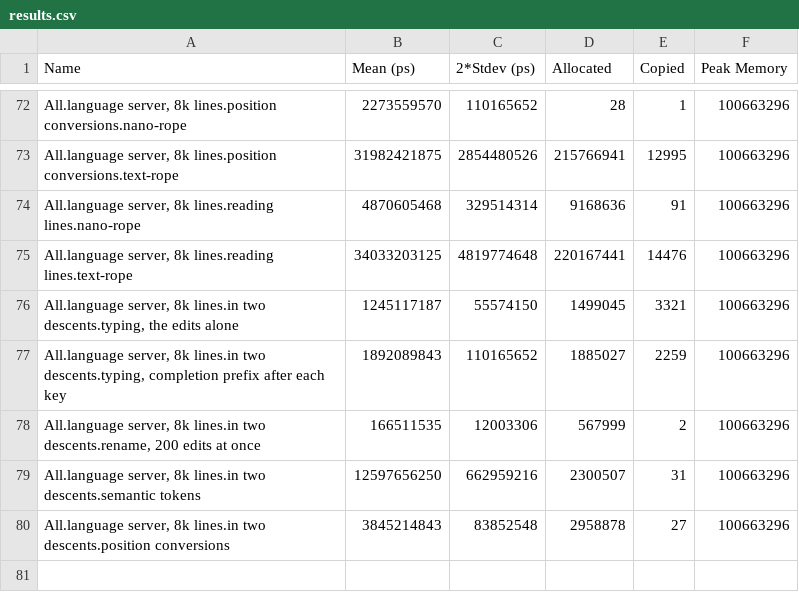
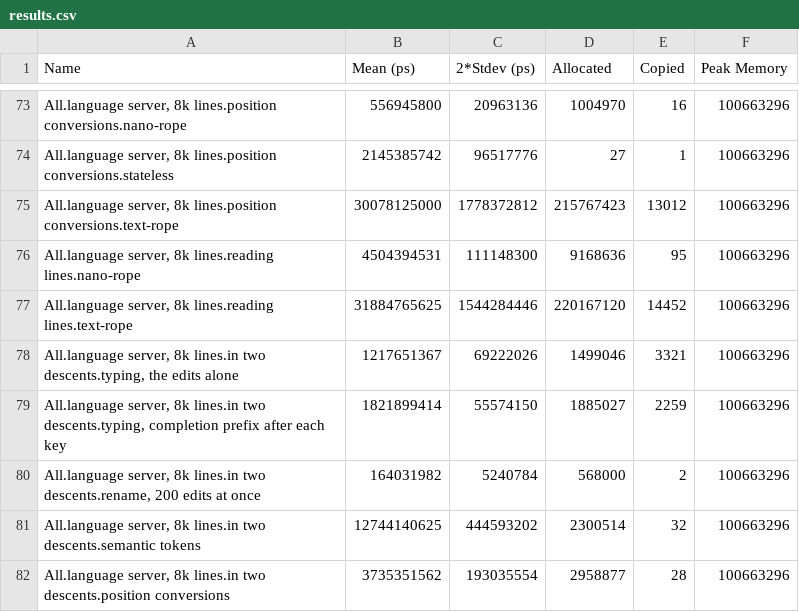
Before and after one commit to goolord/nano-rope, a CSV file: bench/results.csv, drawn as a sheet; only a part is shown, gaps mark what is left out; addresses are those after the commit; the diff covers the shown part only; the diff names each change by its address in the sheet, - before the commit and + after, or states it on an @@ line.

Commit message:
Add stateful read Cursor API for O(1) sequential line, position, and slice lookups

```diff
--- a/bench/results.csv
+++ b/bench/results.csv
-B73 (Mean (ps)): 2273559570
+B73 (Mean (ps)): 556945800
-C73 (2*Stdev (ps)): 110165652
+C73 (2*Stdev (ps)): 20963136
-D73 (Allocated): 28
+D73 (Allocated): 1004970
-E73 (Copied): 1
+E73 (Copied): 16
+row 74: All.language server, 8k lines.position conversions.stateless | 2145385742 | 96517776 | 27 | 1 | 100663296
-B75 (Mean (ps)): 31982421875
+B75 (Mean (ps)): 30078125000
-C75 (2*Stdev (ps)): 2854480526
+C75 (2*Stdev (ps)): 1778372812
-D75 (Allocated): 215766941
+D75 (Allocated): 215767423
-E75 (Copied): 12995
+E75 (Copied): 13012
-B76 (Mean (ps)): 4870605468
+B76 (Mean (ps)): 4504394531
-C76 (2*Stdev (ps)): 329514314
+C76 (2*Stdev (ps)): 111148300
-E76 (Copied): 91
+E76 (Copied): 95
-B77 (Mean (ps)): 34033203125
+B77 (Mean (ps)): 31884765625
-C77 (2*Stdev (ps)): 4819774648
+C77 (2*Stdev (ps)): 1544284446
-D77 (Allocated): 220167441
+D77 (Allocated): 220167120
-E77 (Copied): 14476
+E77 (Copied): 14452
-B78 (Mean (ps)): 1245117187
+B78 (Mean (ps)): 1217651367
-C78 (2*Stdev (ps)): 55574150
+C78 (2*Stdev (ps)): 69222026
-D78 (Allocated): 1499045
+D78 (Allocated): 1499046
-B79 (Mean (ps)): 1892089843
+B79 (Mean (ps)): 1821899414
-C79 (2*Stdev (ps)): 110165652
+C79 (2*Stdev (ps)): 55574150
-B80 (Mean (ps)): 166511535
+B80 (Mean (ps)): 164031982
-C80 (2*Stdev (ps)): 12003306
+C80 (2*Stdev (ps)): 5240784
-D80 (Allocated): 567999
+D80 (Allocated): 568000
-B81 (Mean (ps)): 12597656250
+B81 (Mean (ps)): 12744140625
-C81 (2*Stdev (ps)): 662959216
+C81 (2*Stdev (ps)): 444593202
-D81 (Allocated): 2300507
+D81 (Allocated): 2300514
-E81 (Copied): 31
+E81 (Copied): 32
-B82 (Mean (ps)): 3845214843
+B82 (Mean (ps)): 3735351562
-C82 (2*Stdev (ps)): 83852548
+C82 (2*Stdev (ps)): 193035554
-D82 (Allocated): 2958878
+D82 (Allocated): 2958877
-E82 (Copied): 27
+E82 (Copied): 28
```
Also changed, not shown: 1 added row and 29 edited cells elsewhere in this file, 6 other files.
